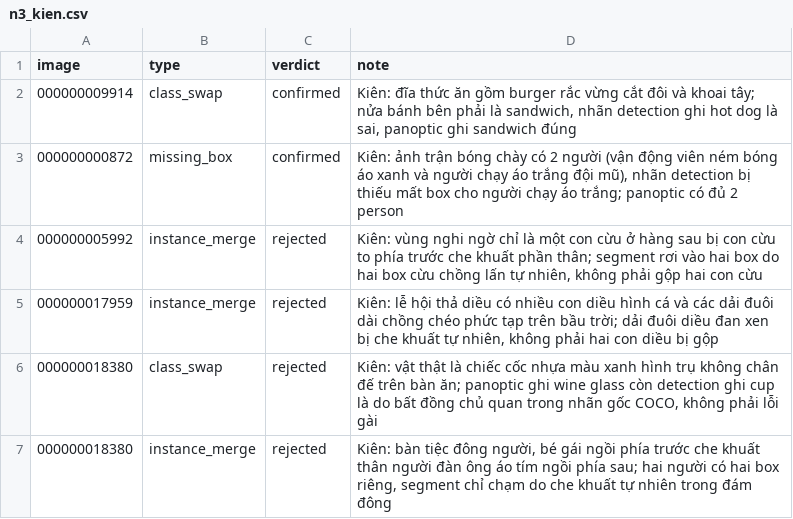
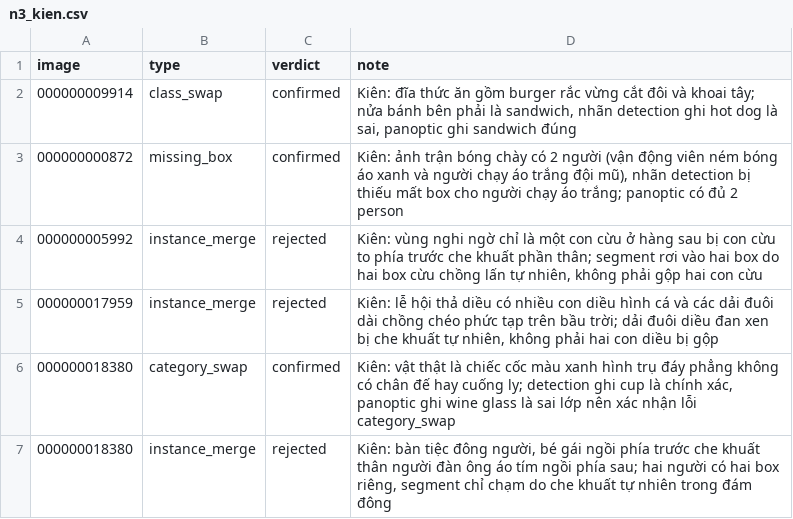
Before and after one commit to NBK1612/K5-L23-DAY10-NHOM044-Release, a CSV file: review/n3_kien.csv, drawn as a sheet.

```diff
--- a/review/n3_kien.csv
+++ b/review/n3_kien.csv
@@ -5,3 +5,3 @@ image,type,verdict,note
 000000017959,instance_merge,rejected,"Kiên: lễ hội thả diều có nhiều con diều hình cá và các dải đuôi dài chồng chéo phức tạp trên bầu trời; dải đuôi diều đan xen bị che khuất tự nhiên, không phải hai con diều bị gộp"
-000000018380,class_swap,rejected,"Kiên: vật thật là chiếc cốc nhựa màu xanh hình trụ không chân đế trên bàn ăn; panoptic ghi wine glass còn detection ghi cup là do bất đồng chủ quan trong nhãn gốc COCO, không phải lỗi gài"
+000000018380,category_swap,confirmed,"Kiên: vật thật là chiếc cốc màu xanh hình trụ đáy phẳng không có chân đế hay cuống ly; detection ghi cup là chính xác, panoptic ghi wine glass là sai lớp nên xác nhận lỗi category_swap"
 000000018380,instance_merge,rejected,"Kiên: bàn tiệc đông người, bé gái ngồi phía trước che khuất thân người đàn ông áo tím ngồi phía sau; hai người có hai box riêng, segment chỉ chạm do che khuất tự nhiên trong đám đông"
```
